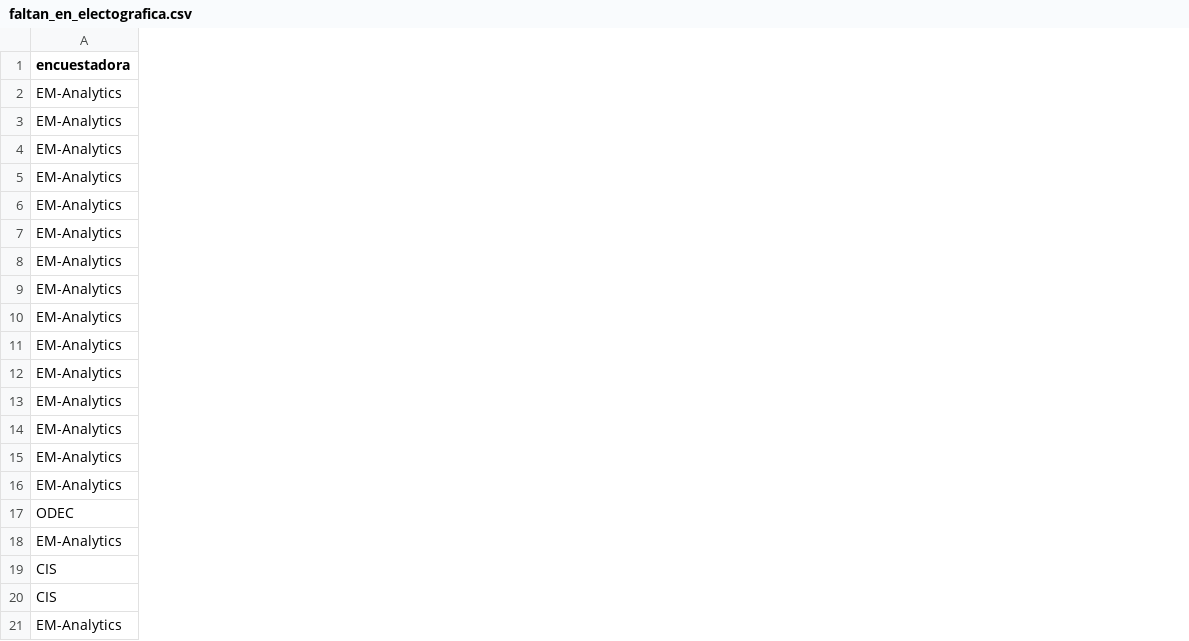
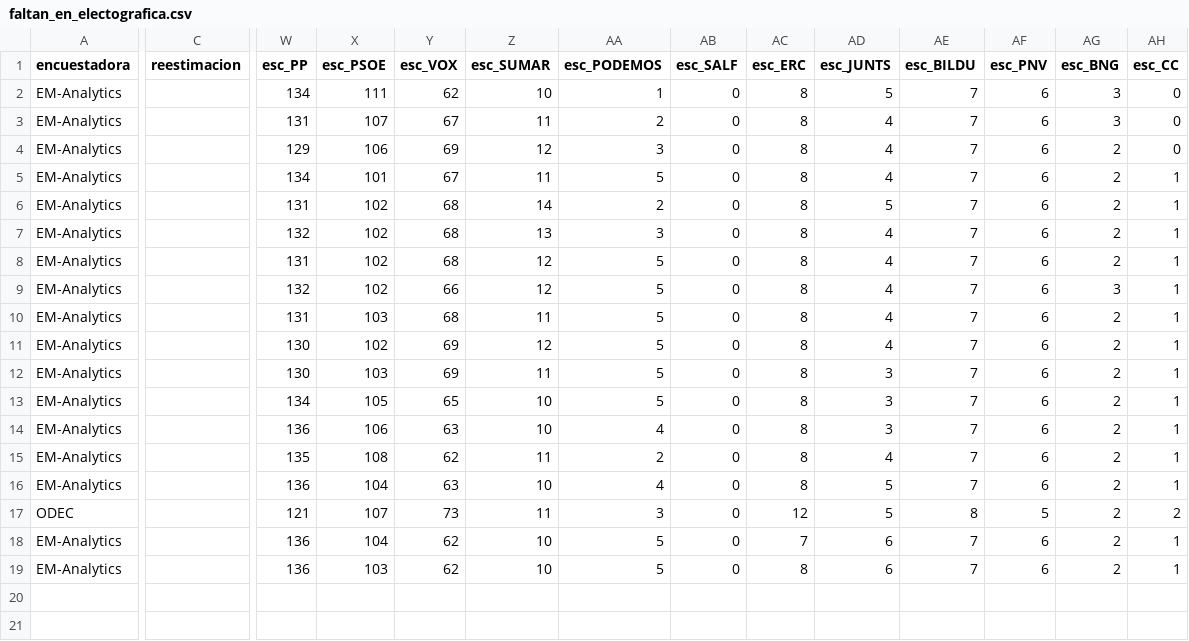
Before and after one commit to nachotronic/abstencio-catalunya, a CSV file: previsiones/datos/encuestas/faltan_en_electografica.csv, drawn as a sheet; only a part is shown, gaps mark what is left out; removed rows and columns are numbered as before the commit, all else as after; rows hold the shown columns only; the diff covers the shown part only; the diff names each change by its address in the sheet, - before the commit and + after, or states it on an @@ line.

```diff
--- a/previsiones/datos/encuestas/faltan_en_electografica.csv
+++ b/previsiones/datos/encuestas/faltan_en_electografica.csv
+column C (reestimacion), empty
+column W (esc_PP), rows 2-19: 134 | 131 | 129 | 134 | 131 | 132 | 131 | 132 | 131 | 130 | 130 | 134 | 136 | 135 | 136 | 121 | 136 | 136
+column X (esc_PSOE), rows 2-19: 111 | 107 | 106 | 101 | 102 | 102 | 102 | 102 | 103 | 102 | 103 | 105 | 106 | 108 | 104 | 107 | 104 | 103
+column Y (esc_VOX), rows 2-19: 62 | 67 | 69 | 67 | 68 | 68 | 68 | 66 | 68 | 69 | 69 | 65 | 63 | 62 | 63 | 73 | 62 | 62
+column Z (esc_SUMAR), rows 2-19: 10 | 11 | 12 | 11 | 14 | 13 | 12 | 12 | 11 | 12 | 11 | 10 | 10 | 11 | 10 | 11 | 10 | 10
+column AA (esc_PODEMOS), rows 2-19: 1 | 2 | 3 | 5 | 2 | 3 | 5 | 5 | 5 | 5 | 5 | 5 | 4 | 2 | 4 | 3 | 5 | 5
+column AB (esc_SALF), rows 2-19: all 0
+column AC (esc_ERC), rows 2-19: 8 | 8 | 8 | 8 | 8 | 8 | 8 | 8 | 8 | 8 | 8 | 8 | 8 | 8 | 8 | 12 | 7 | 8
+column AD (esc_JUNTS), rows 2-19: 5 | 4 | 4 | 4 | 5 | 4 | 4 | 4 | 4 | 4 | 3 | 3 | 3 | 4 | 5 | 5 | 6 | 6
+column AE (esc_BILDU), rows 2-19: 7 | 7 | 7 | 7 | 7 | 7 | 7 | 7 | 7 | 7 | 7 | 7 | 7 | 7 | 7 | 8 | 7 | 7
+column AF (esc_PNV), rows 2-19: 6 | 6 | 6 | 6 | 6 | 6 | 6 | 6 | 6 | 6 | 6 | 6 | 6 | 6 | 6 | 5 | 6 | 6
+column AG (esc_BNG), rows 2-19: 3 | 3 | 2 | 2 | 2 | 2 | 2 | 3 | 2 | 2 | 2 | 2 | 2 | 2 | 2 | 2 | 2 | 2
+column AH (esc_CC), rows 2-19: 0 | 0 | 0 | 1 | 1 | 1 | 1 | 1 | 1 | 1 | 1 | 1 | 1 | 1 | 1 | 2 | 1 | 1
-row 19: CIS
-row 20: CIS
```
Also changed, not shown: 3 added columns elsewhere in this file, 9 other files.
